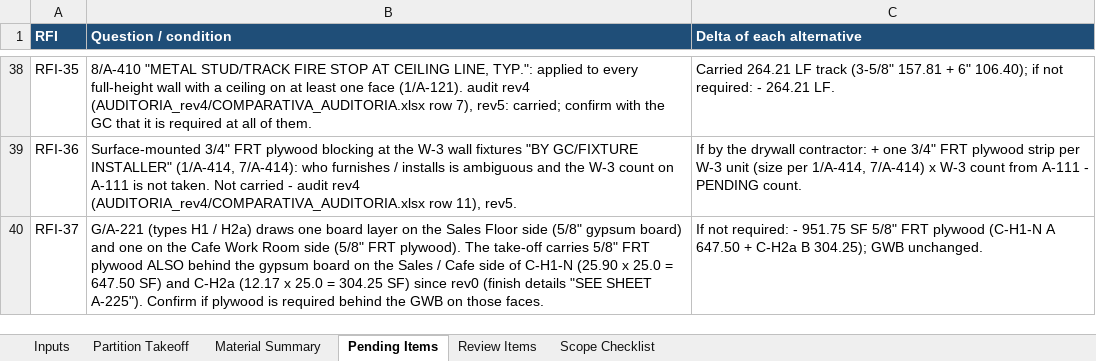
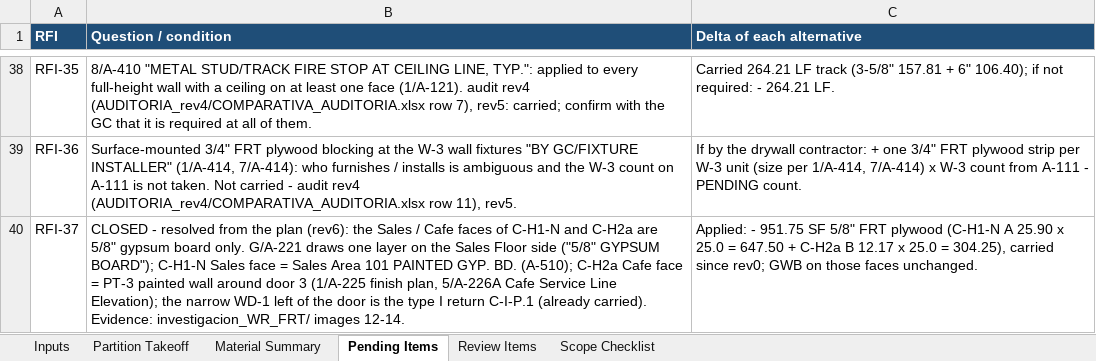
Before and after one commit to Jaicon18/Reading-Plans, an Excel workbook: cache_proyectos/barnes_noble/takeoff_work/etapas/8_excel/Barnes_Noble_ColoradoSprings_Takeoff_FINAL_rev6.xlsx, sheet Pending Items, drawn as a sheet; only a part is shown, gaps mark what is left out; values as stored, in another font and other column widths than the file's, no borders; the diff names each change by its address in the sheet, - before the commit and + after, or states it on an @@ line.

```diff
--- a/cache_proyectos/barnes_noble/takeoff_work/etapas/8_excel/Barnes_Noble_ColoradoSprings_Takeoff_FINAL_rev6.xlsx (sheet Pending Items)
+++ b/cache_proyectos/barnes_noble/takeoff_work/etapas/8_excel/Barnes_Noble_ColoradoSprings_Takeoff_FINAL_rev6.xlsx (sheet Pending Items)
-B40 (Question / condition): G/A-221 (types H1 / H2a) draws one board layer on the Sales Floor side (5/8" gypsum board) and one on the Cafe Work Room side (5/8" FRT plywood). The take-off carries 5/8" FRT plywood ALSO behind the gypsum board on the Sales / Cafe side of C-H1-N (25.90 x 25.0 = 647.50 SF) and C-H2a (12.17 x 25.0 = 304.25 SF) since rev0 (finish details "SEE SHEET A-225"). Confirm if plywood is required behind the GWB on those faces.
+B40 (Question / condition): CLOSED - resolved from the plan (rev6): the Sales / Cafe faces of C-H1-N and C-H2a are 5/8" gypsum board only. G/A-221 draws one layer on the Sales Floor side ("5/8" GYPSUM BOARD"); C-H1-N Sales face = Sales Area 101 PAINTED GYP. BD. (A-510); C-H2a Cafe face = PT-3 painted wall around door 3 (1/A-225 finish plan, 5/A-226A Cafe Service Line Elevation); the narrow WD-1 left of the door is the type I return C-I-P.1 (already carried). Evidence: investigacion_WR_FRT/ images 12-14.
-C40 (Delta of each alternative): If not required: - 951.75 SF 5/8" FRT plywood (C-H1-N A 647.50 + C-H2a B 304.25); GWB unchanged.
+C40 (Delta of each alternative): Applied: - 951.75 SF 5/8" FRT plywood (C-H1-N A 25.90 x 25.0 = 647.50 + C-H2a B 12.17 x 25.0 = 304.25), carried since rev0; GWB on those faces unchanged.
```
Also changed, not shown: sheet Material Summary, sheet Scope Checklist, 24 other files.
